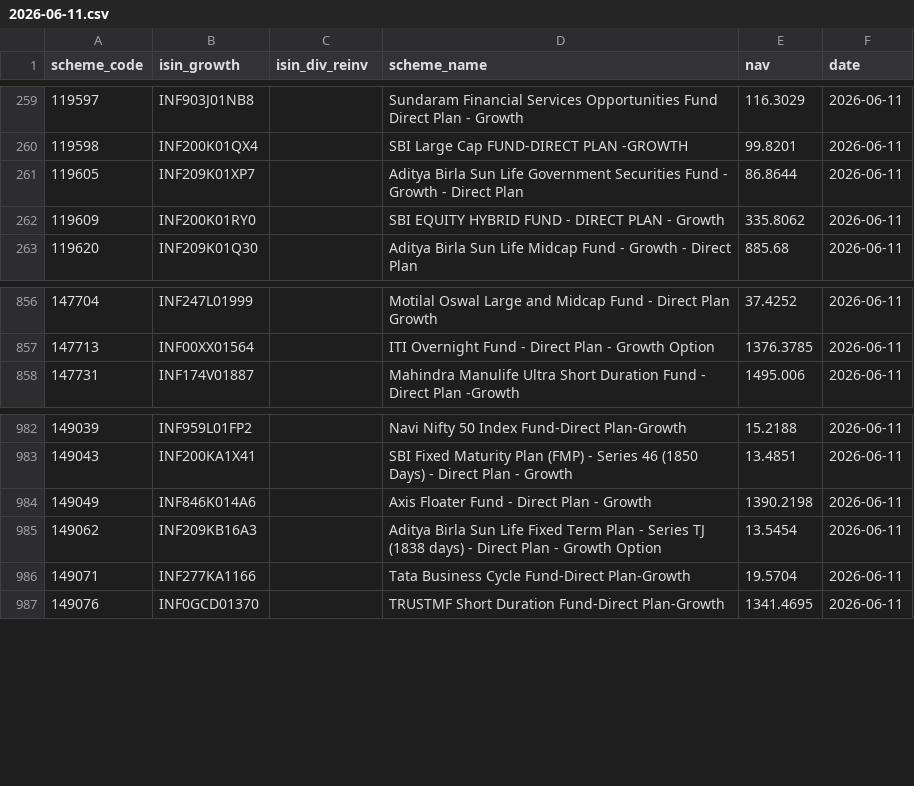
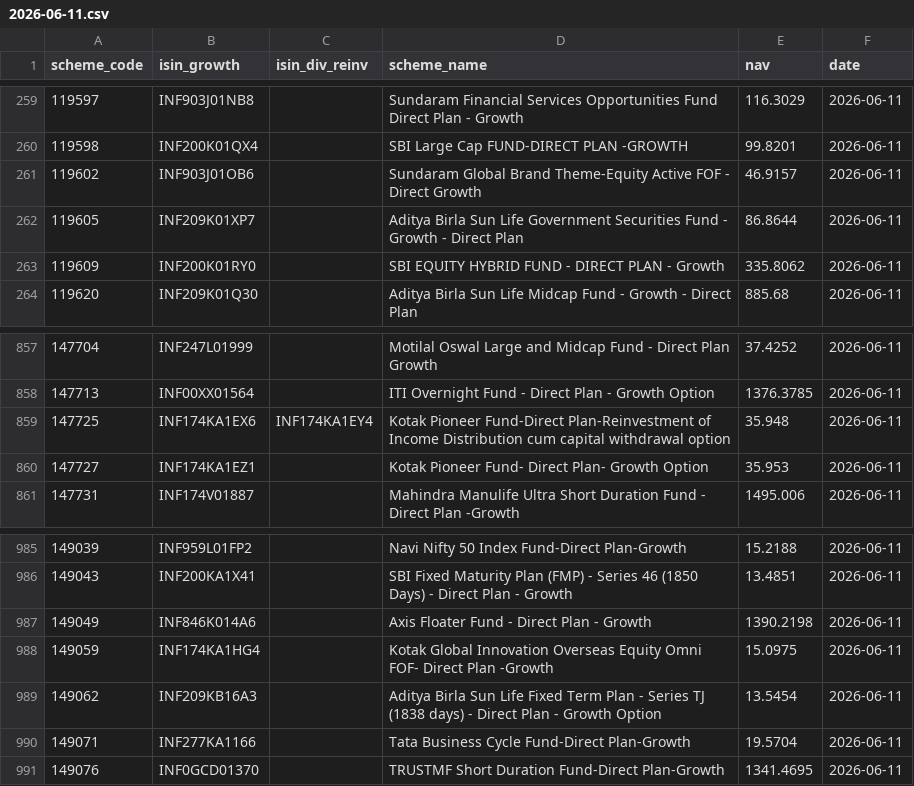
Before and after one commit to finfee-ai/nav-data-dump, a CSV file: data/daily/2026-06-11.csv, drawn as a sheet; only a part is shown, gaps mark what is left out.

```diff
--- a/data/daily/2026-06-11.csv
+++ b/data/daily/2026-06-11.csv
@@ -260,2 +260,3 @@ scheme_code,isin_growth,isin_div_reinv,scheme_name,nav,date
 119598,INF200K01QX4,,SBI Large Cap FUND-DIRECT PLAN -GROWTH,99.8201,2026-06-11
+119602,INF903J01OB6,,Sundaram Global Brand Theme-Equity Active FOF - Direct Growth,46.9157,2026-06-11
 119605,INF209K01XP7,,Aditya Birla Sun Life Government Securities Fund - Growth - Direct Plan,86.8644,2026-06-11
@@ -857,2 +858,4 @@ scheme_code,isin_growth,isin_div_reinv,scheme_name,nav,date
 147713,INF00XX01564,,ITI Overnight Fund - Direct Plan - Growth Option,1376.3785,2026-06-11
+147725,INF174KA1EX6,INF174KA1EY4,Kotak Pioneer Fund-Direct Plan-Reinvestment of Income Distribution cum capital withdrawal option,35.948,2026-06-11
+147727,INF174KA1EZ1,,Kotak Pioneer Fund- Direct Plan- Growth Option,35.953,2026-06-11
 147731,INF174V01887,,Mahindra Manulife Ultra Short Duration Fund - Direct Plan -Growth,1495.006,2026-06-11
@@ -984,2 +987,3 @@ scheme_code,isin_growth,isin_div_reinv,scheme_name,nav,date
 149049,INF846K014A6,,Axis Floater Fund - Direct Plan - Growth,1390.2198,2026-06-11
+149059,INF174KA1HG4,,Kotak Global Innovation Overseas Equity Omni FOF- Direct Plan -Growth,15.0975,2026-06-11
 149062,INF209KB16A3,,Aditya Birla Sun Life Fixed Term Plan - Series TJ (1838 days) - Direct Plan - Growth Option,13.5454,2026-06-11
```
Also changed, not shown: data/latest.csv, 3 other files.
